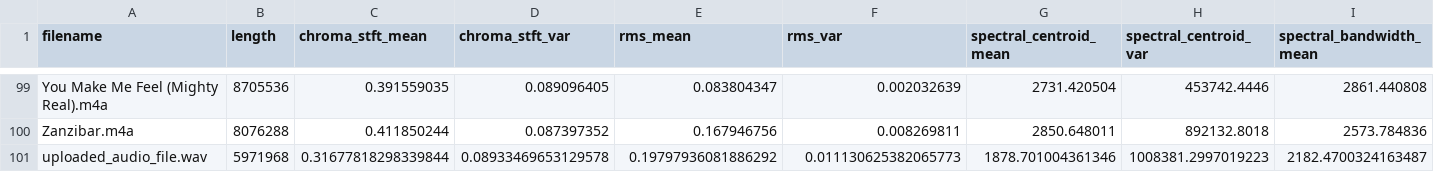
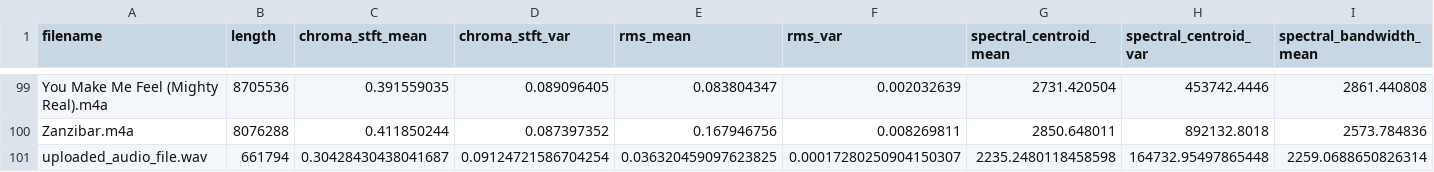
Before and after one commit to rprkh/Music-Genre-Recommender, a CSV file: Flask App/assets/df_100_songs.csv, drawn as a sheet; only a part is shown, gaps mark what is left out; removed rows and columns are numbered as before the commit, all else as after; rows hold the shown columns only; the diff names each change by its address in the sheet, - before the commit and + after, or states it on an @@ line.

```diff
--- a/Flask App/assets/df_100_songs.csv
+++ b/Flask App/assets/df_100_songs.csv
-row 101: uploaded_audio_file.wav | 5971968 | 0.31677818298339844 | 0.08933469653129578 | 0.19797936081886292 | 0.011130625382065773 | 1878.701004361346 | 1008381.2997019223 | 2182.4700324163487
+row 101: uploaded_audio_file.wav | 661794 | 0.30428430438041687 | 0.09124721586704254 | 0.036320459097623825 | 0.00017280250904150307 | 2235.2480118458598 | 164732.95497865448 | 2259.0688650826314
```
Also changed, not shown: Flask App/assets/recommended_songs.csv, 7 other files.
